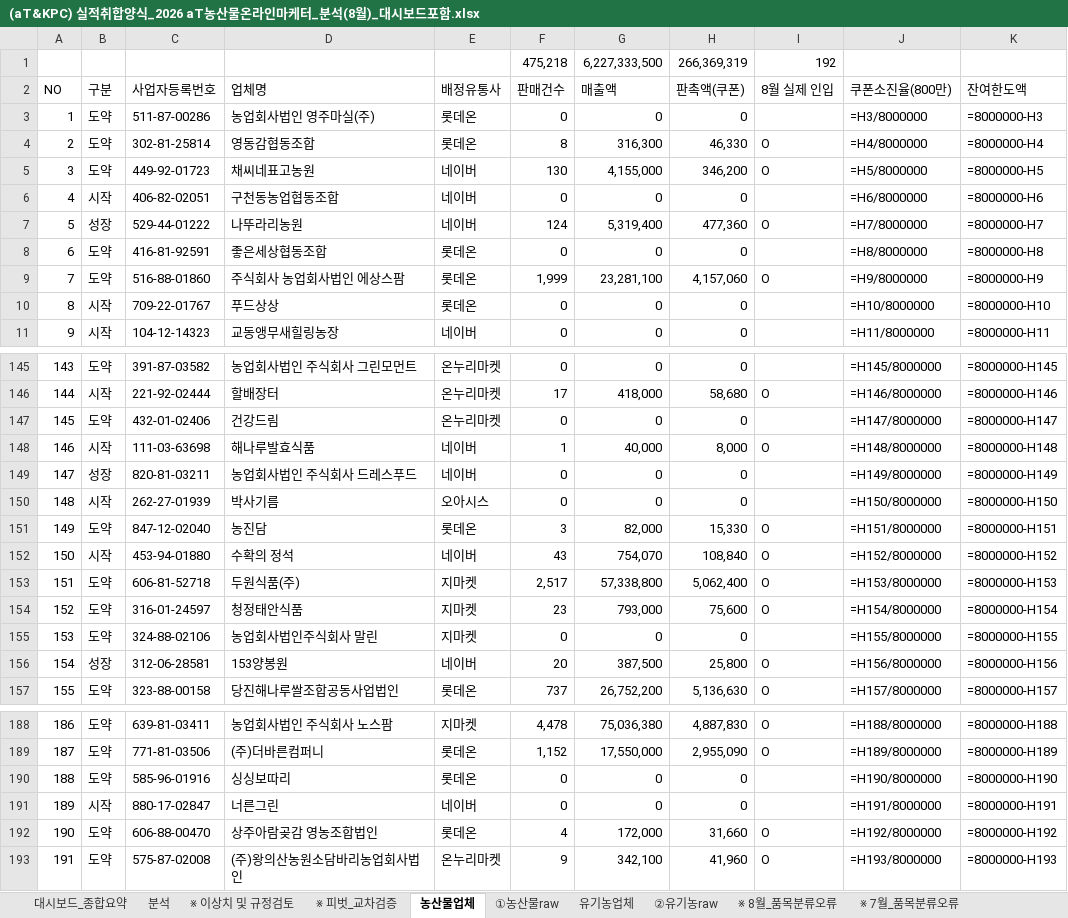
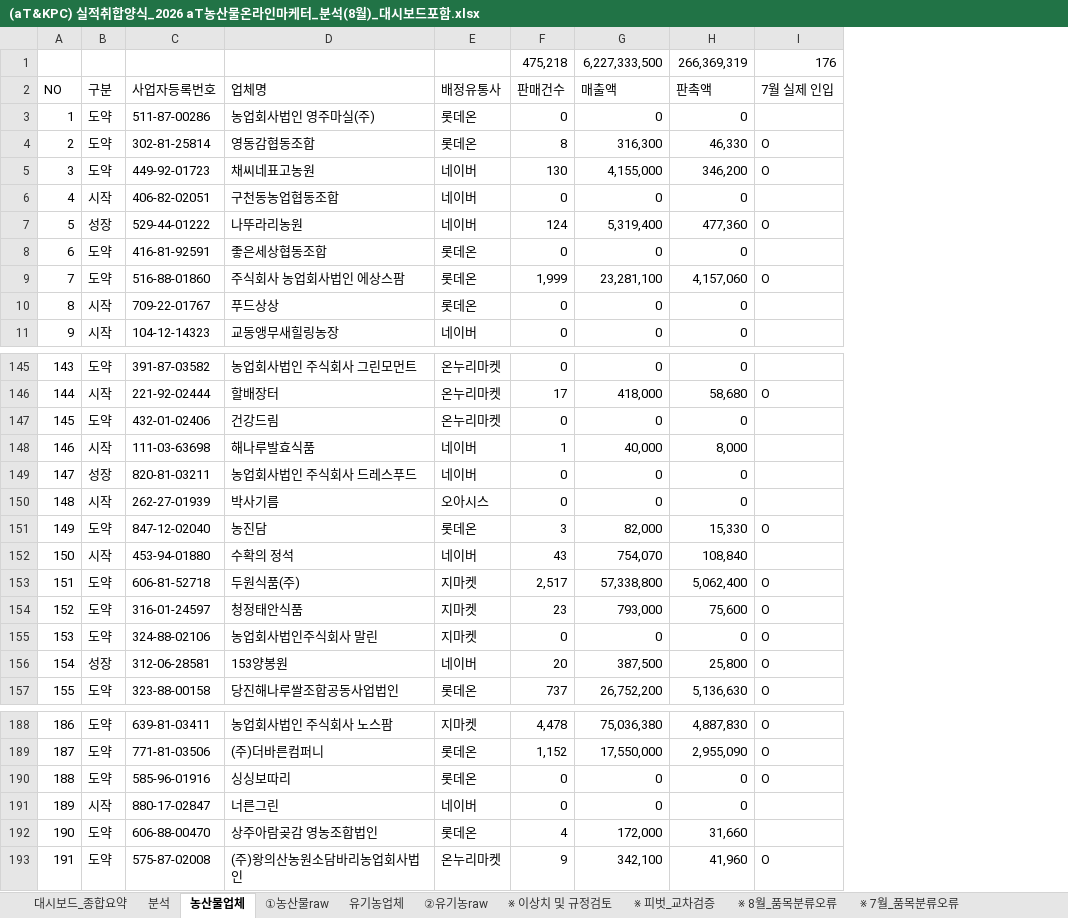
Before and after one commit to jawkimcoding/atsales, an Excel workbook: (aT&KPC) 실적취합양식_2026 aT농산물온라인마케터_분석(8월)_대시보드포함.xlsx, sheet 농산물업체, drawn as a sheet; only a part is shown, gaps mark what is left out; values as stored, in another font and other column widths than the file's, no cell formats; formulas without a stored value are shown as written; conditional formats not drawn; the diff covers the shown part only; the diff names each change by its address in the sheet, - before the commit and + after, or states it on an @@ line.

```diff
--- a/(aT&KPC) 실적취합양식_2026 aT농산물온라인마케터_분석(8월)_대시보드포함.xlsx (sheet 농산물업체)
+++ b/(aT&KPC) 실적취합양식_2026 aT농산물온라인마케터_분석(8월)_대시보드포함.xlsx (sheet 농산물업체)
@@ sheet tab order changed: 대시보드_종합요약 | 분석 | 농산물업체 | ①농산물raw | 유기농업체 | ②유기농raw | ※ 이상치 및 규정검토 | ※ 피벗_교차검증 | ※ 8월_품목분류오류 | ※ 7월_품목분류오류 @@
-column J (쿠폰소진율(800만)), rows 3-11: =H3/8000000 | =H4/8000000 | =H5/8000000 | =H6/8000000 | =H7/8000000 | =H8/8000000 | =H9/8000000 | =H10/8000000 | =H11/8000000; rows 145-157: =H145/8000000 | =H146/8000000 | =H147/8000000 | =H148/8000000 | =H149/8000000 | =H150/8000000 | =H151/8000000 | =H152/8000000 | =H153/8000000 | =H154/8000000 | =H155/8000000 | =H156/8000000 | =H157/8000000; rows 188-193: =H188/8000000 | =H189/8000000 | =H190/8000000 | =H191/8000000 | =H192/8000000 | =H193/8000000
-column K (잔여한도액), rows 3-11: =8000000-H3 | =8000000-H4 | =8000000-H5 | =8000000-H6 | =8000000-H7 | =8000000-H8 | =8000000-H9 | =8000000-H10 | =8000000-H11; rows 145-157: =8000000-H145 | =8000000-H146 | =8000000-H147 | =8000000-H148 | =8000000-H149 | =8000000-H150 | =8000000-H151 | =8000000-H152 | =8000000-H153 | =8000000-H154 | =8000000-H155 | =8000000-H156 | =8000000-H157; rows 188-193: =8000000-H188 | =8000000-H189 | =8000000-H190 | =8000000-H191 | =8000000-H192 | =8000000-H193
-I1 (7월 실제 인입): 192
+I1 (7월 실제 인입): 176
-H2: 판촉액(쿠폰)
+H2: 판촉액
-I2: 8월 실제 인입
+I2: 7월 실제 인입
-I148 (7월 실제 인입): O
+I148 (7월 실제 인입): (empty)
-I152 (7월 실제 인입): O
+I152 (7월 실제 인입): (empty)
-I155 (7월 실제 인입): (empty)
+I155 (7월 실제 인입): O
-I190 (7월 실제 인입): (empty)
+I190 (7월 실제 인입): O
-I192 (7월 실제 인입): O
+I192 (7월 실제 인입): (empty)
```
Also changed, not shown: 11 edited cells elsewhere in this sheet, sheet ①농산물raw, sheet 분석, sheet 유기농업체, sheet ②유기농raw, cell formats, hidden cells, dist/aT_2026_sales_report_august.xlsx, public/aT_2026_sales_report_august.xlsx.
